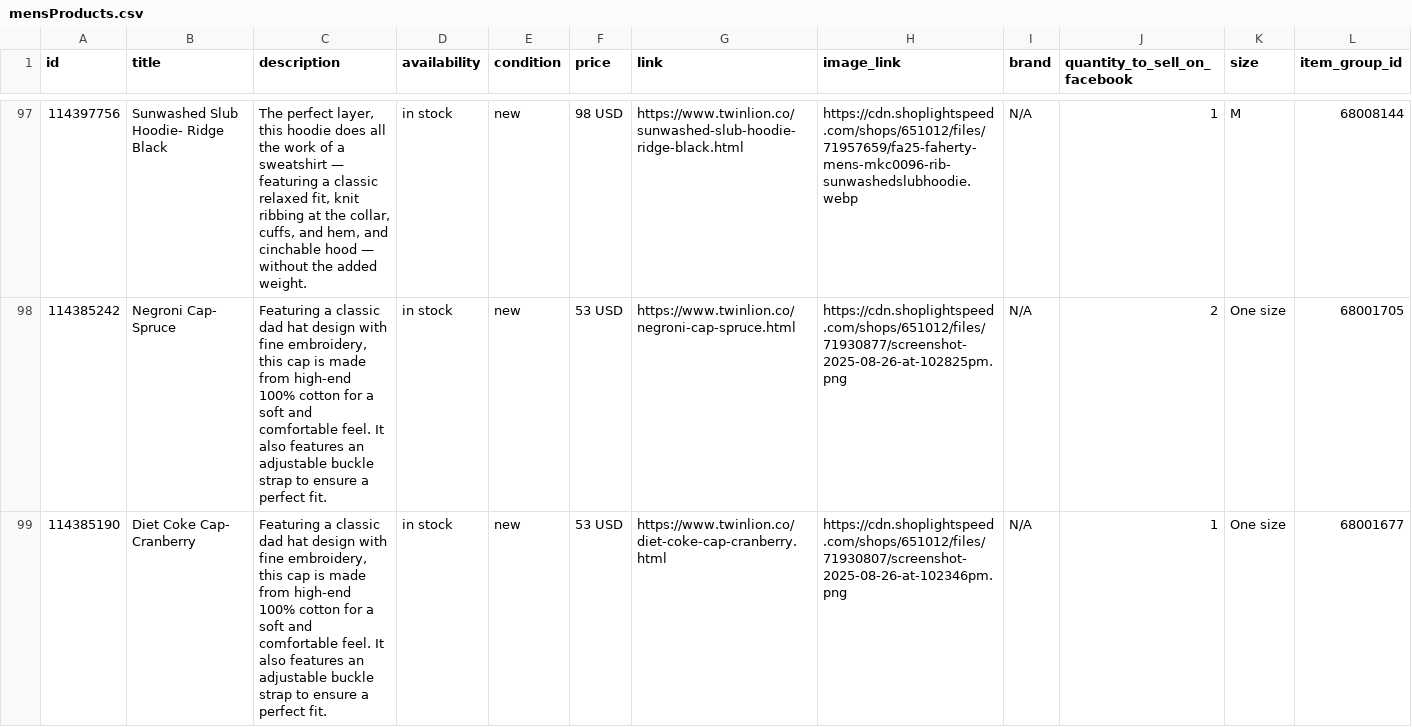
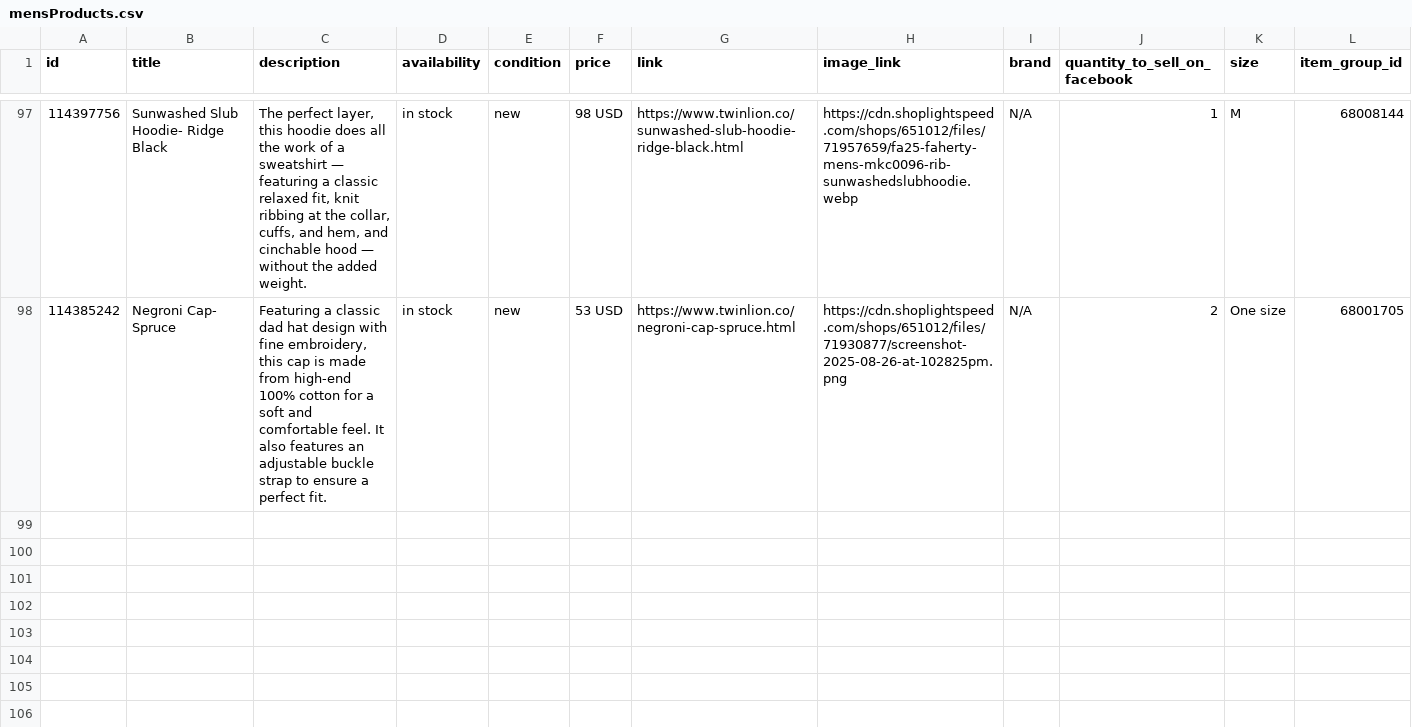
Before and after one commit to carolinewales/TwinLionMetaFeed, a CSV file: mensProducts.csv, drawn as a sheet; only a part is shown, gaps mark what is left out; the diff covers the shown part only; the diff names each change by its address in the sheet, - before the commit and + after, or states it on an @@ line.

```diff
--- a/mensProducts.csv
+++ b/mensProducts.csv
-row 99: 114385190 | Diet Coke Cap- Cranberry | Featuring a classic dad hat design with fine embroidery, this cap is made from high-end 100% cotton for a soft and comfortable feel. It also features an adjustable buckle strap to ensure a perfect fit. | in stock | new | 53 USD | https://www.twinlion.co/diet-coke-cap-cranberry.html | https://cdn.shoplightspeed.com/shops/651012/files/71930807/screenshot-2025-08-26-at-102346pm.png | N/A | 1 | One size | 68001677
```
Also changed, not shown: 1 removed row elsewhere in this file.
